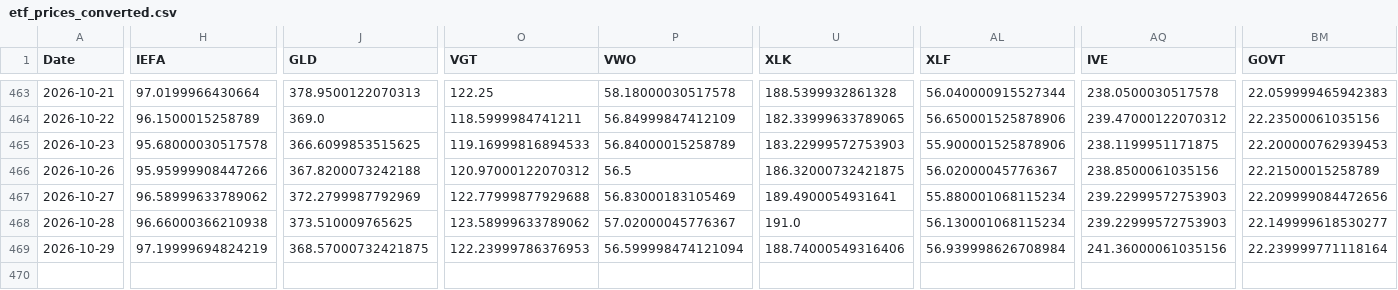
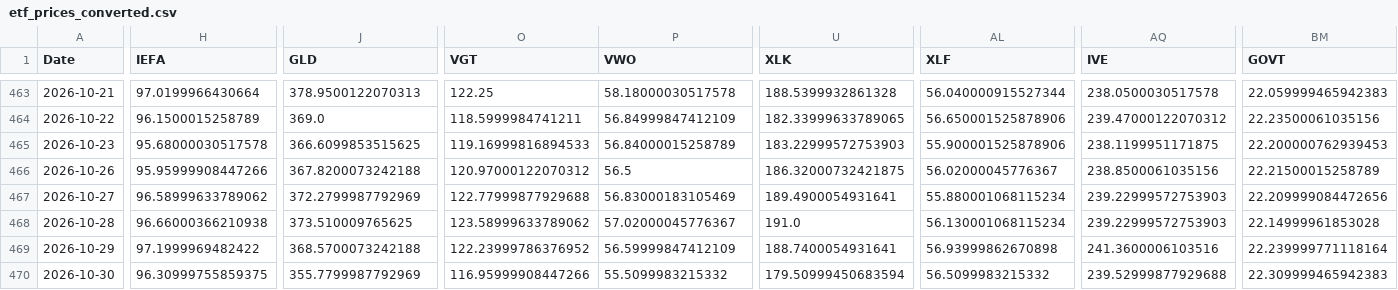
Before and after one commit to chordiaprovit/smart_portfolio_bot_local_ai, a CSV file: data/etf_prices_converted.csv, drawn as a sheet; only a part is shown, gaps mark what is left out; rows hold the shown columns only; the diff covers the shown part only; the diff names each change by its address in the sheet, - before the commit and + after, or states it on an @@ line.

```diff
--- a/data/etf_prices_converted.csv
+++ b/data/etf_prices_converted.csv
-BM468 (GOVT): 22.149999618530277
+BM468 (GOVT): 22.14999961853028
-H469 (IEFA): 97.19999694824219
+H469 (IEFA): 97.1999969482422
-J469 (GLD): 368.57000732421875
+J469 (GLD): 368.5700073242188
-O469 (VGT): 122.23999786376953
+O469 (VGT): 122.23999786376952
-P469 (VWO): 56.599998474121094
+P469 (VWO): 56.59999847412109
-U469 (XLK): 188.74000549316406
+U469 (XLK): 188.7400054931641
-AL469 (XLF): 56.939998626708984
+AL469 (XLF): 56.93999862670898
-AQ469 (IVE): 241.36000061035156
+AQ469 (IVE): 241.3600006103516
+row 470: 2026-10-30 | 96.30999755859375 | 355.7799987792969 | 116.95999908447266 | 55.5099983215332 | 179.50999450683594 | 56.5099983215332 | 239.52999877929688 | 22.309999465942383
```
Also changed, not shown: 10 edited cells elsewhere in this file.
